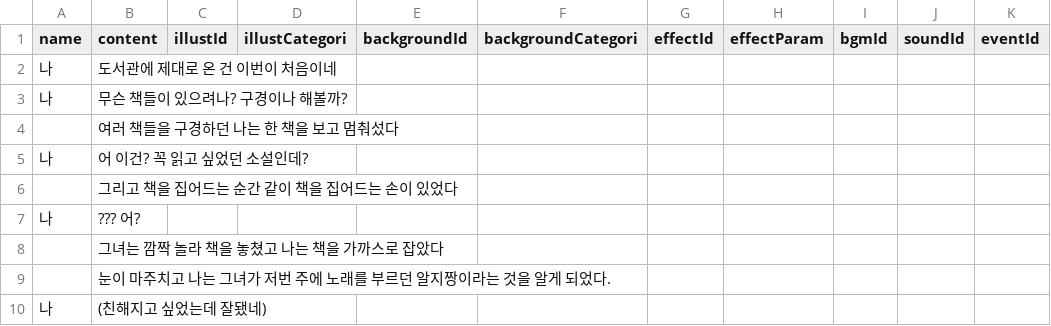
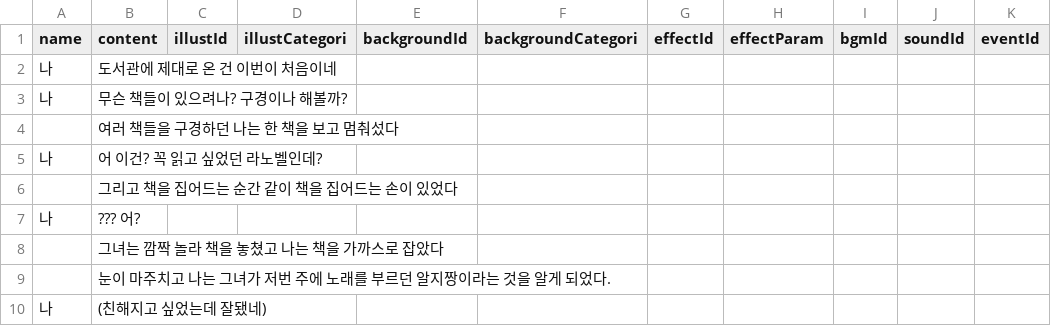
Before and after one commit to GonGe1018/NaeSunGeu, a CSV file: Assets/StreamingAssets/DialogueCSV/Week2/loc2/dlg0.csv, drawn as a sheet; only a part is shown; the diff covers the shown part only; the diff names each change by its address in the sheet, - before the commit and + after, or states it on an @@ line.

```diff
--- a/Assets/StreamingAssets/DialogueCSV/Week2/loc2/dlg0.csv
+++ b/Assets/StreamingAssets/DialogueCSV/Week2/loc2/dlg0.csv
-B5 (content): 어 이건? 꼭 읽고 싶었던 소설인데?
+B5 (content): 어 이건? 꼭 읽고 싶었던 라노벨인데?
```
Also changed, not shown: 4 added rows, 12 removed rows and 10 edited cells elsewhere in this file, 13 other files.
